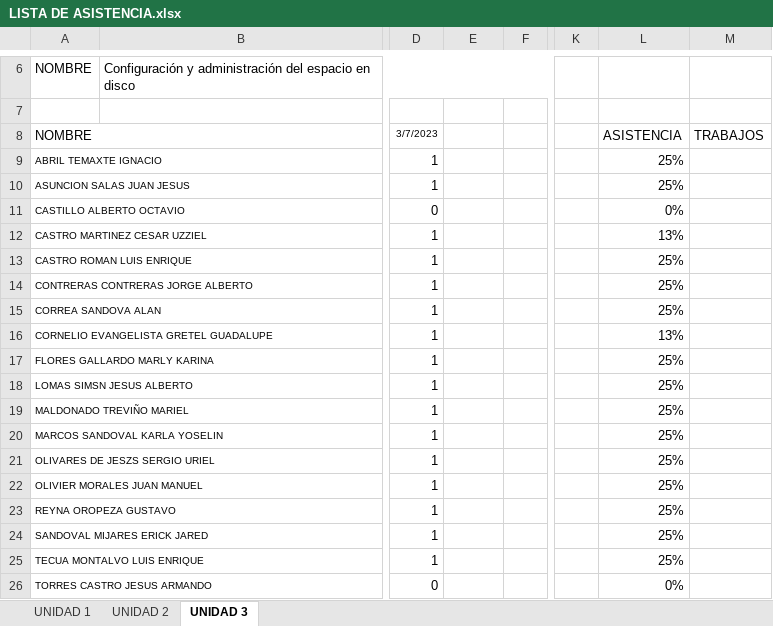
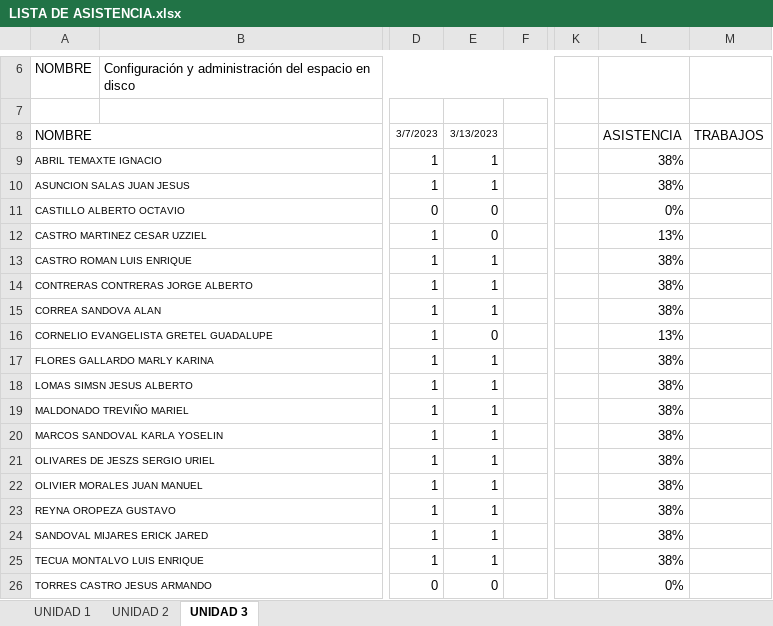
Before and after one commit to arturobl00/Semestre2023Tec, an Excel workbook: Administración de Base de datos/LISTA DE ASISTENCIA.xlsx, sheet UNIDAD 3, drawn as a sheet; only a part is shown, gaps mark what is left out; values as stored, in another font and other column widths than the file's, no borders; conditional formats not drawn; the diff names each change by its address in the sheet, - before the commit and + after, or states it on an @@ line.

```diff
--- a/Administración de Base de datos/LISTA DE ASISTENCIA.xlsx (sheet UNIDAD 3)
+++ b/Administración de Base de datos/LISTA DE ASISTENCIA.xlsx (sheet UNIDAD 3)
-E8: (empty)
+E8: 3/13/2023
-E9:E10: (empty)
+E9:E10: 1
-L9:L10: 25%
+L9:L10: 38%
-E11:E12: (empty)
+E11:E12: 0
-E13:E15: (empty)
+E13:E15: 1
-L13:L15: 25%
+L13:L15: 38%
-E16: (empty)
+E16: 0
-E17:E25: (empty)
+E17:E25: 1
-L17:L25: 25%
+L17:L25: 38%
-E26: (empty)
+E26: 0
```
Also changed, not shown: 2 other files.
